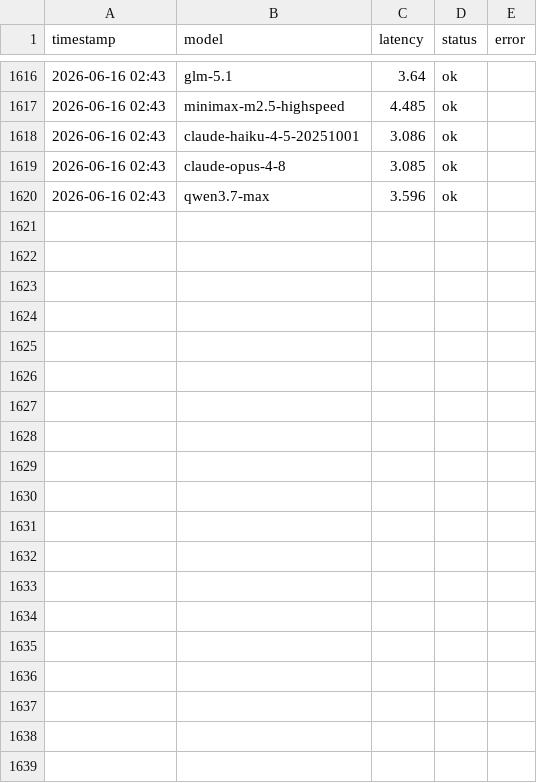
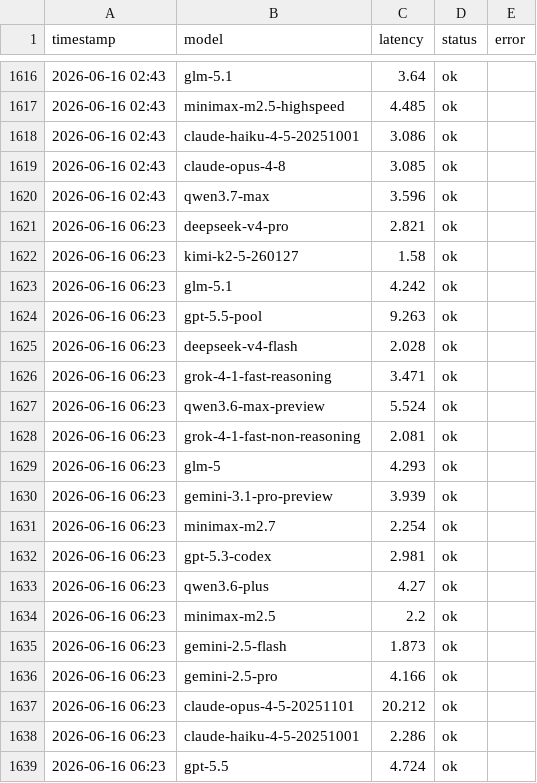
Before and after one commit to rongyinger/api-checker, a CSV file: docs/data.csv, drawn as a sheet; only a part is shown, gaps mark what is left out; the diff covers the shown part only; the diff names each change by its address in the sheet, - before the commit and + after, or states it on an @@ line.

```diff
--- a/docs/data.csv
+++ b/docs/data.csv
+row 1621: 2026-06-16 06:23 | deepseek-v4-pro | 2.821 | ok
+row 1622: 2026-06-16 06:23 | kimi-k2-5-260127 | 1.58 | ok
+row 1623: 2026-06-16 06:23 | glm-5.1 | 4.242 | ok
+row 1624: 2026-06-16 06:23 | gpt-5.5-pool | 9.263 | ok
+row 1625: 2026-06-16 06:23 | deepseek-v4-flash | 2.028 | ok
+row 1626: 2026-06-16 06:23 | grok-4-1-fast-reasoning | 3.471 | ok
+row 1627: 2026-06-16 06:23 | qwen3.6-max-preview | 5.524 | ok
+row 1628: 2026-06-16 06:23 | grok-4-1-fast-non-reasoning | 2.081 | ok
+row 1629: 2026-06-16 06:23 | glm-5 | 4.293 | ok
+row 1630: 2026-06-16 06:23 | gemini-3.1-pro-preview | 3.939 | ok
+row 1631: 2026-06-16 06:23 | minimax-m2.7 | 2.254 | ok
+row 1632: 2026-06-16 06:23 | gpt-5.3-codex | 2.981 | ok
+row 1633: 2026-06-16 06:23 | qwen3.6-plus | 4.27 | ok
+row 1634: 2026-06-16 06:23 | minimax-m2.5 | 2.2 | ok
+row 1635: 2026-06-16 06:23 | gemini-2.5-flash | 1.873 | ok
+row 1636: 2026-06-16 06:23 | gemini-2.5-pro | 4.166 | ok
+row 1637: 2026-06-16 06:23 | claude-opus-4-5-20251101 | 20.212 | ok
+row 1638: 2026-06-16 06:23 | claude-haiku-4-5-20251001 | 2.286 | ok
+row 1639: 2026-06-16 06:23 | gpt-5.5 | 4.724 | ok
```
Also changed, not shown: 10 added rows elsewhere in this file.
